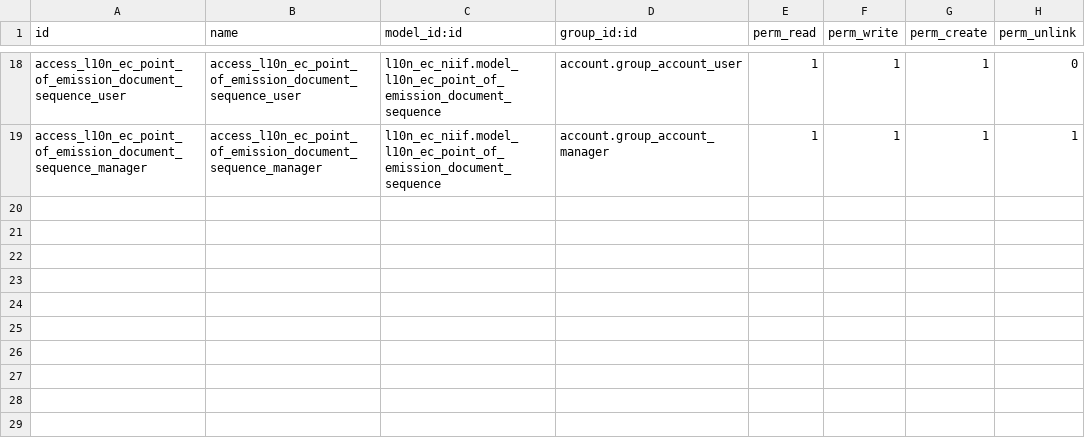
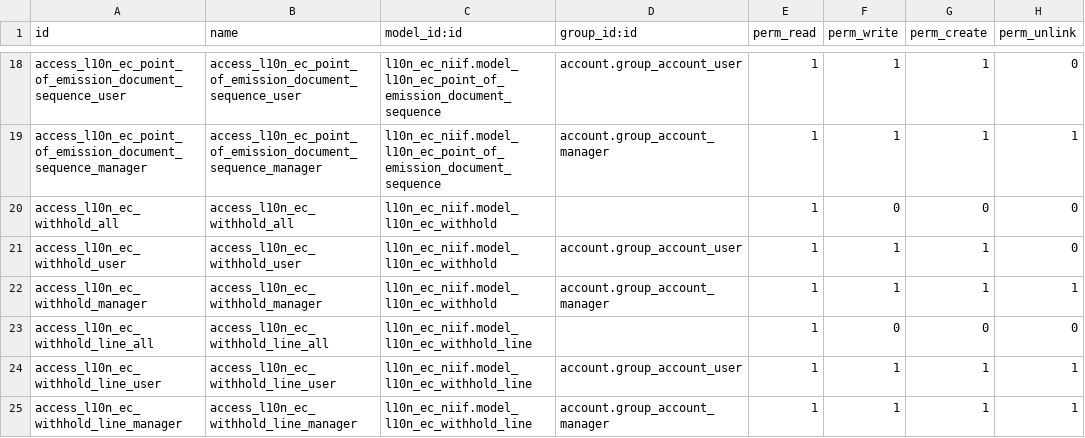
Before and after one commit to mamfredym/localizacion_ec, a CSV file: l10n_ec_niif/security/ir.model.access.csv, drawn as a sheet; only a part is shown, gaps mark what is left out.

Commit message:
IMP: vista inicial de modelo de retencion

```diff
--- a/l10n_ec_niif/security/ir.model.access.csv
+++ b/l10n_ec_niif/security/ir.model.access.csv
@@ -19 +19,7 @@ access_l10n_ec_point_of_emission_document_sequence_user,access_l10n_ec_point_of_
 access_l10n_ec_point_of_emission_document_sequence_manager,access_l10n_ec_point_of_emission_document_sequence_manager,l10n_ec_niif.model_l10n_ec_point_of_emission_document_sequence,account.group_account_manager,1,1,1,1
+access_l10n_ec_withhold_all,access_l10n_ec_withhold_all,l10n_ec_niif.model_l10n_ec_withhold,,1,0,0,0
+access_l10n_ec_withhold_user,access_l10n_ec_withhold_user,l10n_ec_niif.model_l10n_ec_withhold,account.group_account_user,1,1,1,0
+access_l10n_ec_withhold_manager,access_l10n_ec_withhold_manager,l10n_ec_niif.model_l10n_ec_withhold,account.group_account_manager,1,1,1,1
+access_l10n_ec_withhold_line_all,access_l10n_ec_withhold_line_all,l10n_ec_niif.model_l10n_ec_withhold_line,,1,0,0,0
+access_l10n_ec_withhold_line_user,access_l10n_ec_withhold_line_user,l10n_ec_niif.model_l10n_ec_withhold_line,account.group_account_user,1,1,1,1
+access_l10n_ec_withhold_line_manager,access_l10n_ec_withhold_line_manager,l10n_ec_niif.model_l10n_ec_withhold_line,account.group_account_manager,1,1,1,1
```
Also changed, not shown: 4 other files.
